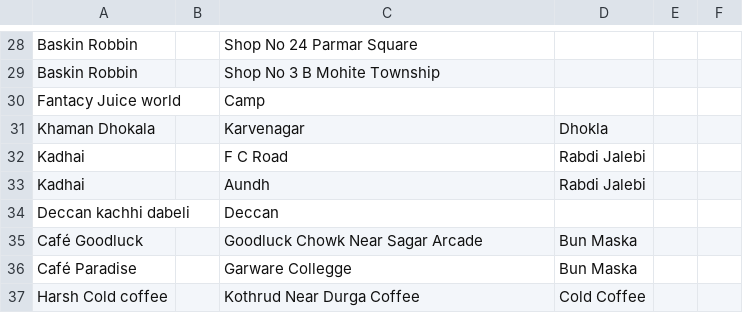
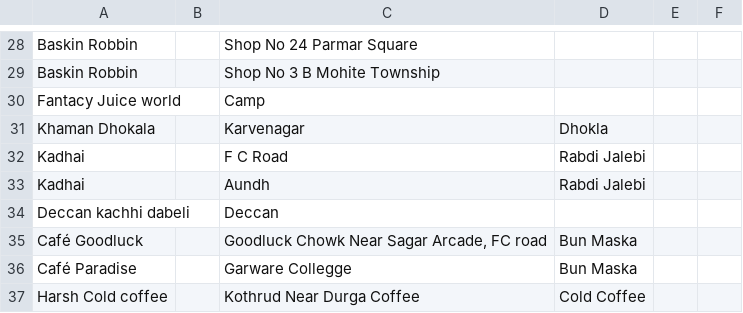
Before and after one commit to sj6257/Streetfood, a CSV file: final_Info.CSV, drawn as a sheet; only a part is shown, gaps mark what is left out; the diff covers the shown part only.

```diff
--- a/final_Info.CSV
+++ b/final_Info.CSV
@@ -34,3 +34,3 @@ Kadhai,,Aundh,Rabdi Jalebi,,
 Deccan kachhi dabeli,,Deccan ,,,
-Café Goodluck,,Goodluck Chowk Near Sagar Arcade,Bun Maska,,
+Café Goodluck,,"Goodluck Chowk Near Sagar Arcade, FC road",Bun Maska,,
 Café Paradise,,Garware Collegge,Bun Maska,,
```
Also changed, not shown: 68 added rows and 1 edited cell elsewhere in this file.
